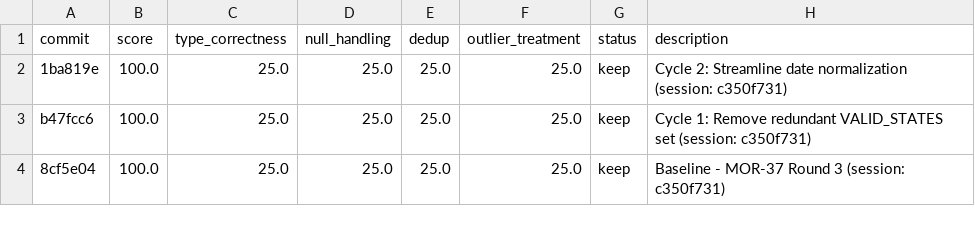
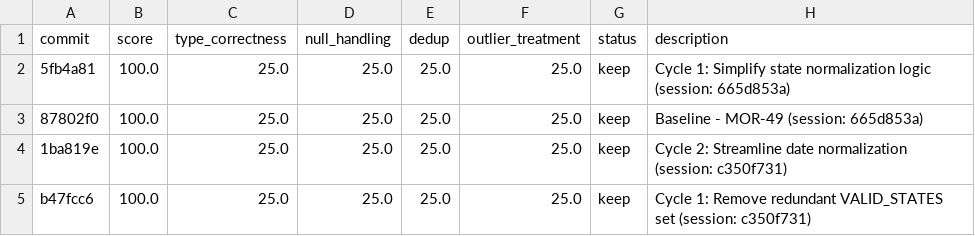
Before and after one commit to bmaguiraz/autoresearcher, a TSV file: experiments/03-data-cleaning/results.tsv, drawn as a sheet; only a part is shown; the shorter side is filled out with more unchanged rows.

```diff
--- a/experiments/03-data-cleaning/results.tsv
+++ b/experiments/03-data-cleaning/results.tsv
@@ -1,2 +1,4 @@
 commit	score	type_correctness	null_handling	dedup	outlier_treatment	status	description
+5fb4a81	100.0	25.0	25.0	25.0	25.0	keep	Cycle 1: Simplify state normalization logic (session: 665d853a)
+87802f0	100.0	25.0	25.0	25.0	25.0	keep	Baseline - MOR-49 (session: 665d853a)
 1ba819e	100.0	25.0	25.0	25.0	25.0	keep	Cycle 2: Streamline date normalization (session: c350f731)
```
Also changed, not shown: 2 other files.
